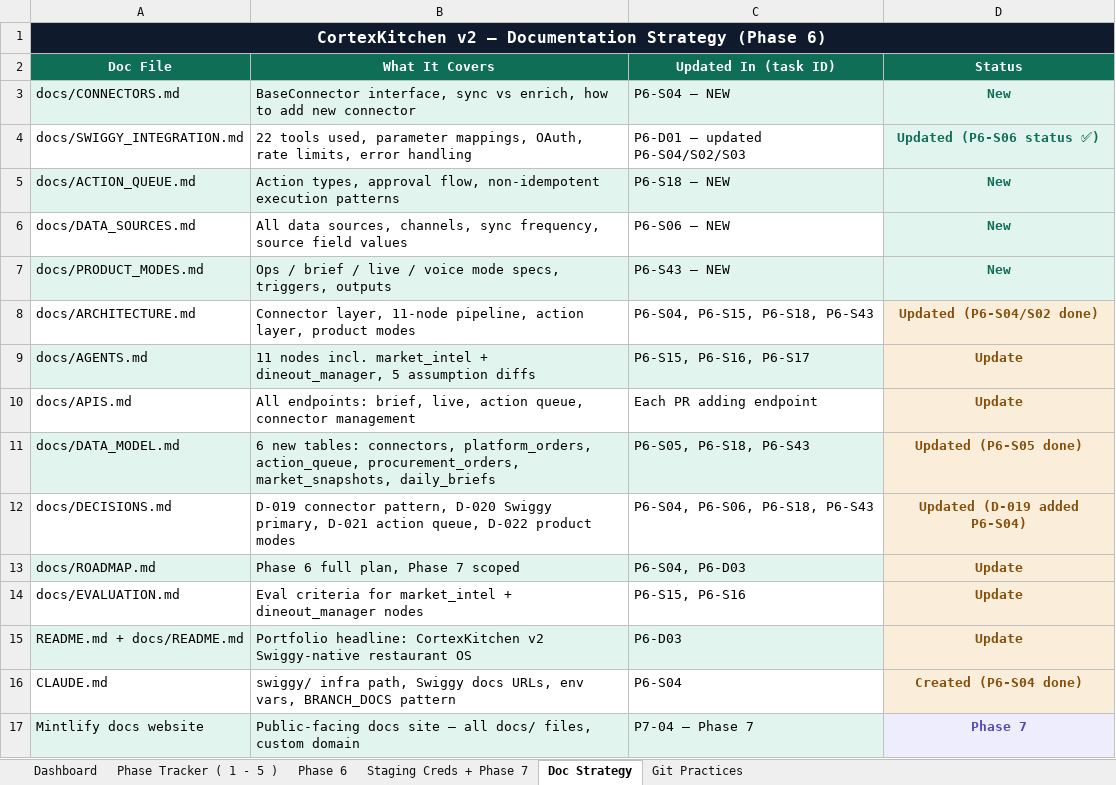
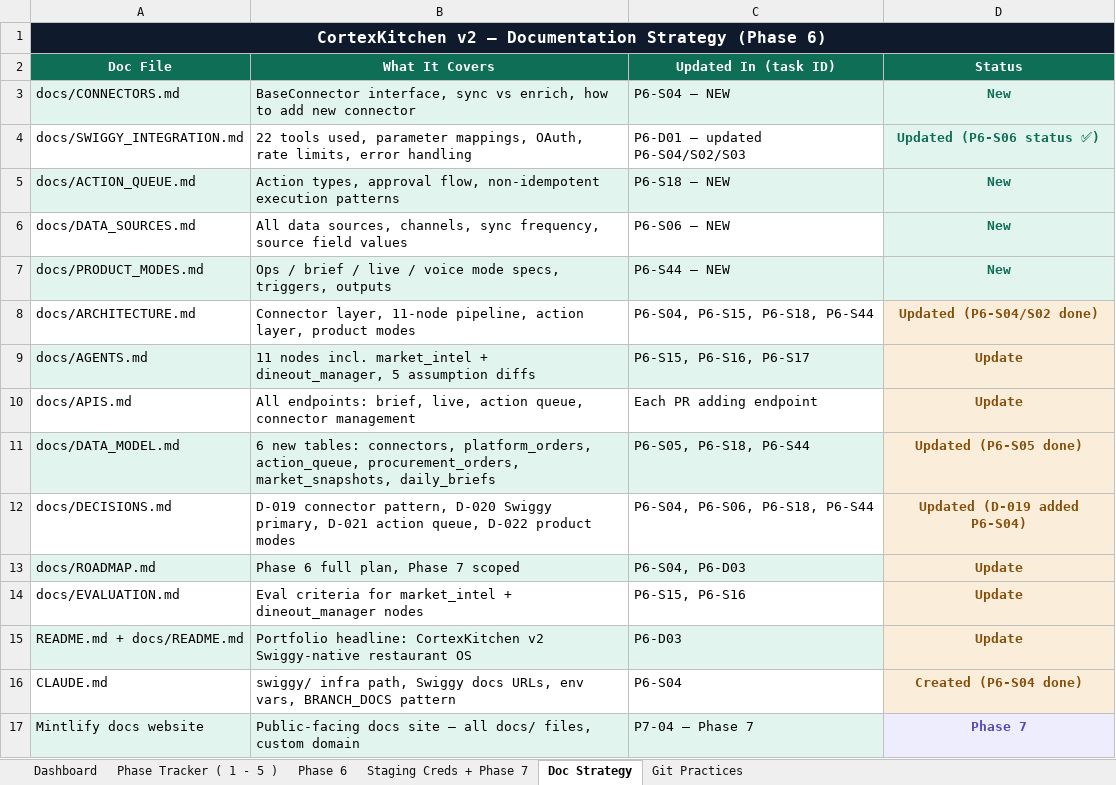
Before and after one commit to anoushka45/cortexkitchen, an Excel workbook: CortexKitchen_Progress_Tracker.xlsx, sheet Doc Strategy, drawn as a sheet; values as stored, in another font and other column widths than the file's, no borders; the diff names each change by its address in the sheet, - before the commit and + after, or states it on an @@ line.

Commit message:
tracker: fix P6-S42 ID collision, restore sequential S-numbering across both sheets
Adding P6-S42 for the CI dependency-conflict fix (previous commit) collided
with an already-existing P6-S42 (ProcurementExecutor) on the Staging Creds +
Phase 7 sheet -- missed because that task lives on a different sheet than
where the new row was added. Renumbered the entire S31..S46 tail (spanning
both Phase 6 and Staging Creds + Phase 7 sheets) up by one so the CI-fix task
takes S31 (the correct next slot after S30) and every task after it shifts
to S32..S47, with all Depends On cross-references updated to match. Verified
no duplicate Task IDs remain anywhere in the workbook.

```diff
--- a/CortexKitchen_Progress_Tracker.xlsx (sheet Doc Strategy)
+++ b/CortexKitchen_Progress_Tracker.xlsx (sheet Doc Strategy)
-C7 (Updated In (task ID)): P6-S43 — NEW
+C7 (Updated In (task ID)): P6-S44 — NEW
-C8 (Updated In (task ID)): P6-S04, P6-S15, P6-S18, P6-S43
+C8 (Updated In (task ID)): P6-S04, P6-S15, P6-S18, P6-S44
-C11 (Updated In (task ID)): P6-S05, P6-S18, P6-S43
+C11 (Updated In (task ID)): P6-S05, P6-S18, P6-S44
-C12 (Updated In (task ID)): P6-S04, P6-S06, P6-S18, P6-S43
+C12 (Updated In (task ID)): P6-S04, P6-S06, P6-S18, P6-S44
```
Also changed, not shown: sheet Phase 6, sheet Staging Creds + Phase 7, sheet Dashboard.
